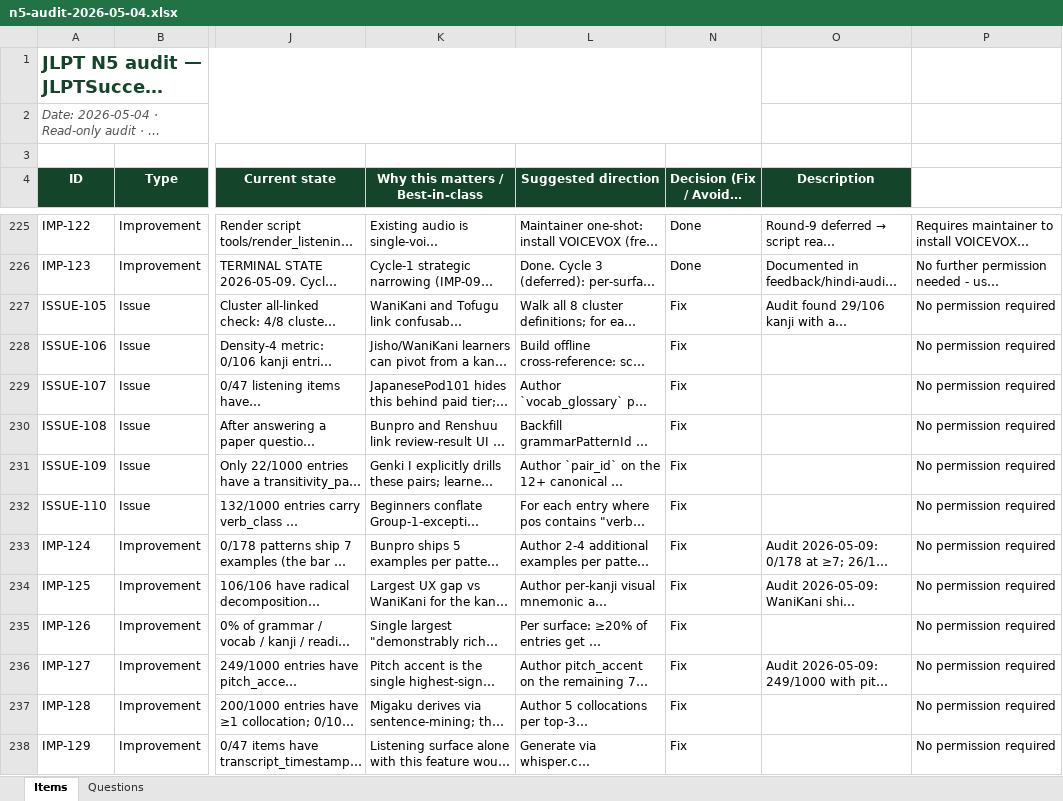
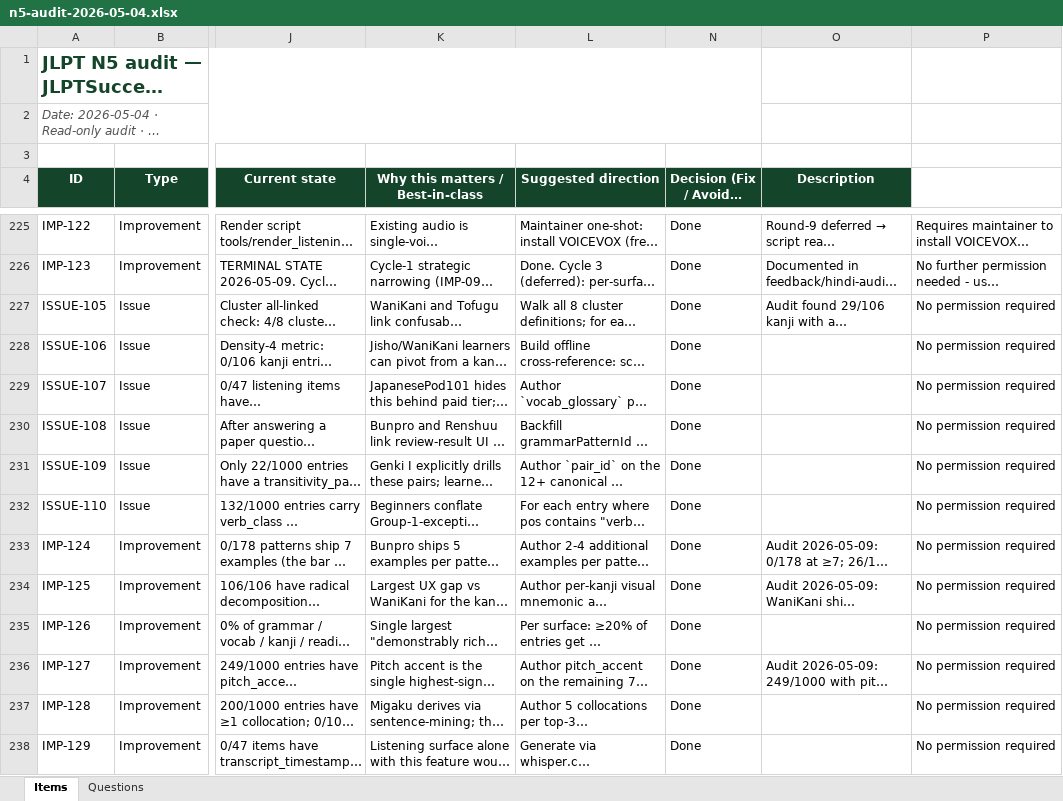
Before and after one commit to gauravaccentureproducts/JLPTSuccess, an Excel workbook: N5/feedback/n5-audit-2026-05-04.xlsx, sheet Items, drawn as a sheet; only a part is shown, gaps mark what is left out; long unchanged cells end in …; values as stored, in another font and other column widths than the file's, no borders; the diff covers the shown part only; the diff names each change by its address in the sheet, - before the commit and + after, or states it on an @@ line.

```diff
--- a/N5/feedback/n5-audit-2026-05-04.xlsx (sheet Items)
+++ b/N5/feedback/n5-audit-2026-05-04.xlsx (sheet Items)
-N227:N238 (Decision (Fix / Avoid / Defer)): Fix
+N227:N238 (Decision (Fix / Avoid / Defer)): Done
```
Also changed, not shown: 17 edited cells elsewhere in this sheet, 3 other files.
